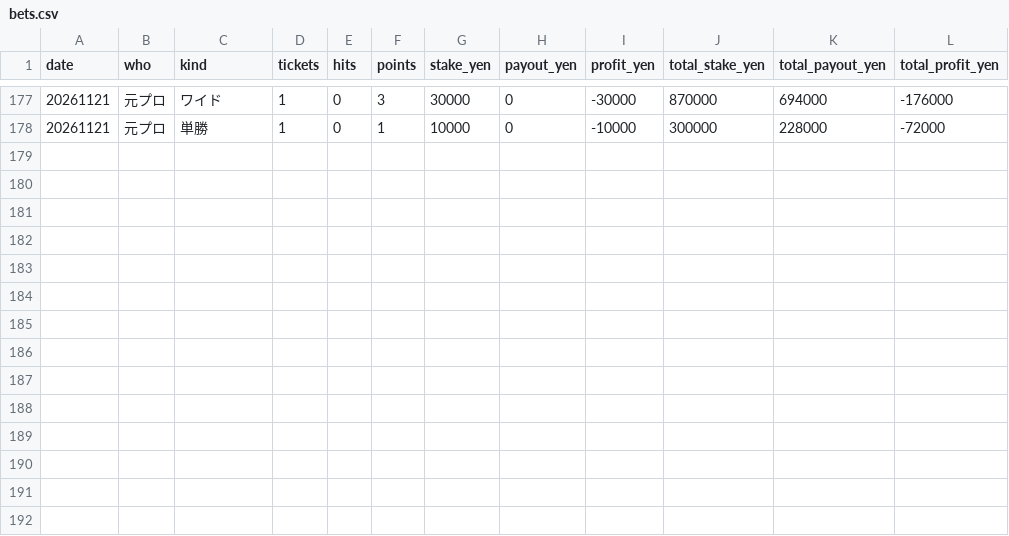
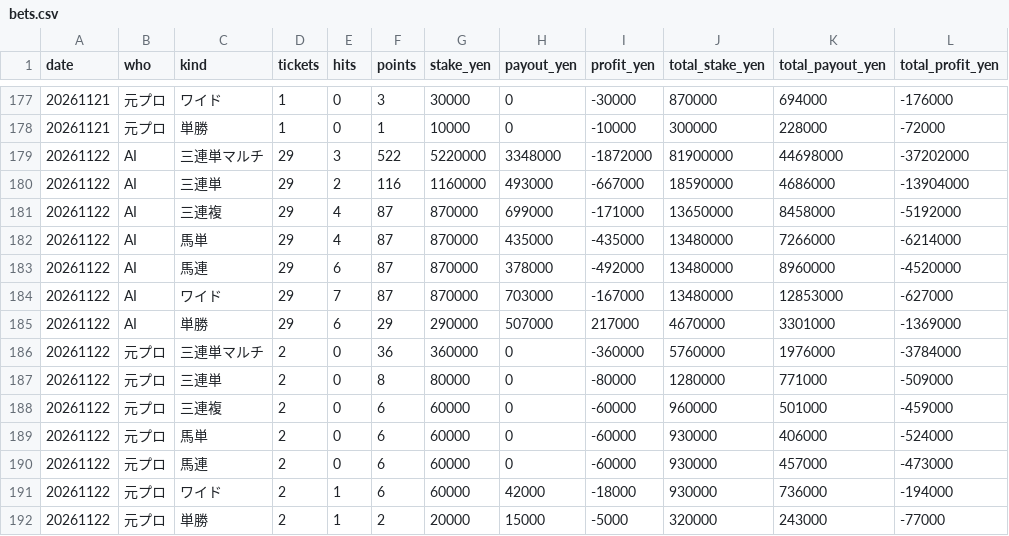
Before and after one commit to mtezoro-hash/keiba-picks, a CSV file: bets.csv, drawn as a sheet; only a part is shown, gaps mark what is left out; the diff names each change by its address in the sheet, - before the commit and + after, or states it on an @@ line.

Commit message:
買い方の帳面 20261122（各1点1万円・JRA公式）

```diff
--- a/bets.csv
+++ b/bets.csv
+row 179: 20261122 | AI | 三連単マルチ | 29 | 3 | 522 | 5220000 | 3348000 | -1872000 | 81900000 | 44698000 | -37202000
+row 180: 20261122 | AI | 三連単 | 29 | 2 | 116 | 1160000 | 493000 | -667000 | 18590000 | 4686000 | -13904000
+row 181: 20261122 | AI | 三連複 | 29 | 4 | 87 | 870000 | 699000 | -171000 | 13650000 | 8458000 | -5192000
+row 182: 20261122 | AI | 馬単 | 29 | 4 | 87 | 870000 | 435000 | -435000 | 13480000 | 7266000 | -6214000
+row 183: 20261122 | AI | 馬連 | 29 | 6 | 87 | 870000 | 378000 | -492000 | 13480000 | 8960000 | -4520000
+row 184: 20261122 | AI | ワイド | 29 | 7 | 87 | 870000 | 703000 | -167000 | 13480000 | 12853000 | -627000
+row 185: 20261122 | AI | 単勝 | 29 | 6 | 29 | 290000 | 507000 | 217000 | 4670000 | 3301000 | -1369000
+row 186: 20261122 | 元プロ | 三連単マルチ | 2 | 0 | 36 | 360000 | 0 | -360000 | 5760000 | 1976000 | -3784000
+row 187: 20261122 | 元プロ | 三連単 | 2 | 0 | 8 | 80000 | 0 | -80000 | 1280000 | 771000 | -509000
+row 188: 20261122 | 元プロ | 三連複 | 2 | 0 | 6 | 60000 | 0 | -60000 | 960000 | 501000 | -459000
+row 189: 20261122 | 元プロ | 馬単 | 2 | 0 | 6 | 60000 | 0 | -60000 | 930000 | 406000 | -524000
+row 190: 20261122 | 元プロ | 馬連 | 2 | 0 | 6 | 60000 | 0 | -60000 | 930000 | 457000 | -473000
+row 191: 20261122 | 元プロ | ワイド | 2 | 1 | 6 | 60000 | 42000 | -18000 | 930000 | 736000 | -194000
+row 192: 20261122 | 元プロ | 単勝 | 2 | 1 | 2 | 20000 | 15000 | -5000 | 320000 | 243000 | -77000
```
